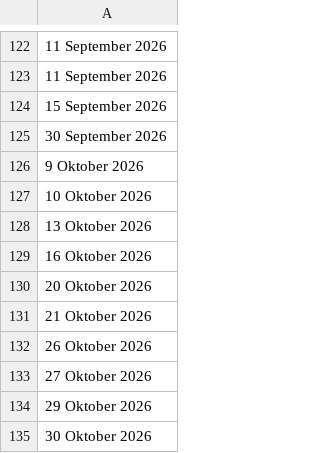
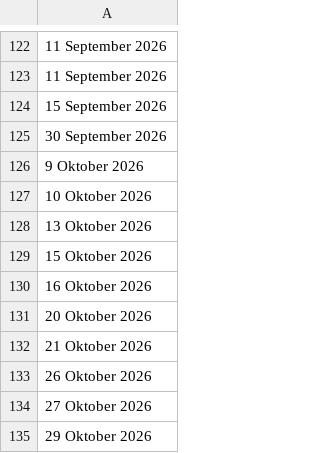
Before and after one commit to rahmatpambudi-dot/zero_accident, a CSV file: data/accident.csv, drawn as a sheet; only a part is shown, gaps mark what is left out; the shorter side is filled out with more unchanged rows; the diff names each change by its address in the sheet, - before the commit and + after, or states it on an @@ line.

```diff
--- a/data/accident.csv
+++ b/data/accident.csv
+row 129: 15 Oktober 2026
```
